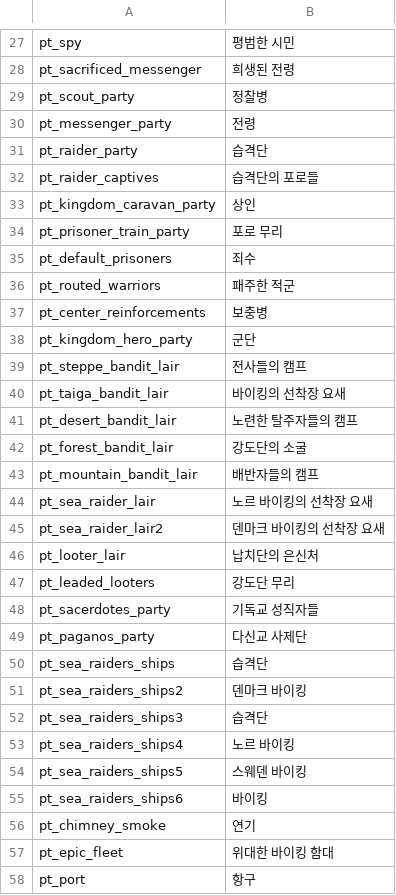
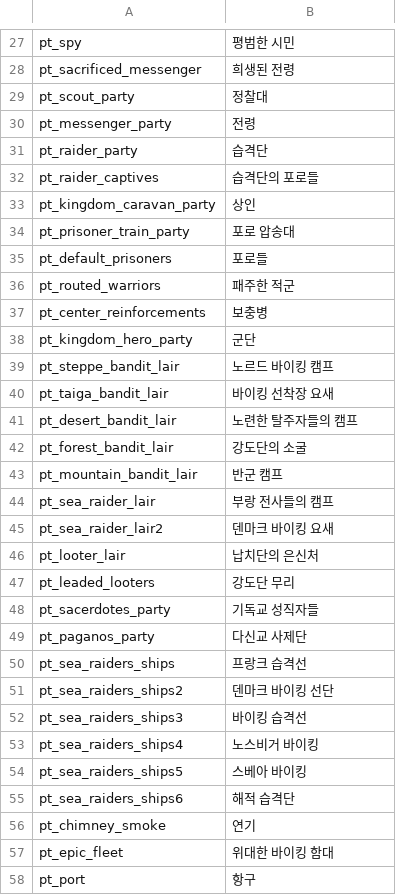
Before and after one commit to 21garam/MB_VikingConquest_R_Korean, a CSV file: languages/en/party_templates.csv, drawn as a sheet; only a part is shown, gaps mark what is left out; the diff covers the shown part only.

```diff
--- a/languages/en/party_templates.csv
+++ b/languages/en/party_templates.csv
@@ -28,3 +28,3 @@ pt_spy|평범한 시민
 pt_sacrificed_messenger|희생된 전령
-pt_scout_party|정찰병
+pt_scout_party|정찰대
 pt_messenger_party|전령
@@ -33,4 +33,4 @@ pt_raider_captives|습격단의 포로들
 pt_kingdom_caravan_party|상인
-pt_prisoner_train_party|포로 무리
-pt_default_prisoners|죄수
+pt_prisoner_train_party|포로 압송대
+pt_default_prisoners|포로들
 pt_routed_warriors|패주한 적군
@@ -38,9 +38,9 @@ pt_center_reinforcements|보충병
 pt_kingdom_hero_party|군단
-pt_steppe_bandit_lair|전사들의 캠프
-pt_taiga_bandit_lair|바이킹의 선착장 요새
+pt_steppe_bandit_lair|노르드 바이킹 캠프
+pt_taiga_bandit_lair|바이킹 선착장 요새
 pt_desert_bandit_lair|노련한 탈주자들의 캠프
 pt_forest_bandit_lair|강도단의 소굴
-pt_mountain_bandit_lair|배반자들의 캠프
-pt_sea_raider_lair|노르 바이킹의 선착장 요새
-pt_sea_raider_lair2|덴마크 바이킹의 선착장 요새
+pt_mountain_bandit_lair|반군 캠프
+pt_sea_raider_lair|부랑 전사들의 캠프
+pt_sea_raider_lair2|덴마크 바이킹 요새
 pt_looter_lair|납치단의 은신처
@@ -49,8 +49,8 @@ pt_sacerdotes_party|기독교 성직자들
 pt_paganos_party|다신교 사제단
-pt_sea_raiders_ships|습격단
-pt_sea_raiders_ships2|덴마크 바이킹
-pt_sea_raiders_ships3|습격단
-pt_sea_raiders_ships4|노르 바이킹
-pt_sea_raiders_ships5|스웨덴 바이킹
-pt_sea_raiders_ships6|바이킹
+pt_sea_raiders_ships|프랑크 습격선
+pt_sea_raiders_ships2|덴마크 바이킹 선단
+pt_sea_raiders_ships3|바이킹 습격선
+pt_sea_raiders_ships4|노스비거 바이킹
+pt_sea_raiders_ships5|스베아 바이킹
+pt_sea_raiders_ships6|해적 습격단
 pt_chimney_smoke|연기
```
Also changed, not shown: 22 edited cells elsewhere in this file, languages/en/info_pages.csv, languages/en/parties.csv, 9 other files.
